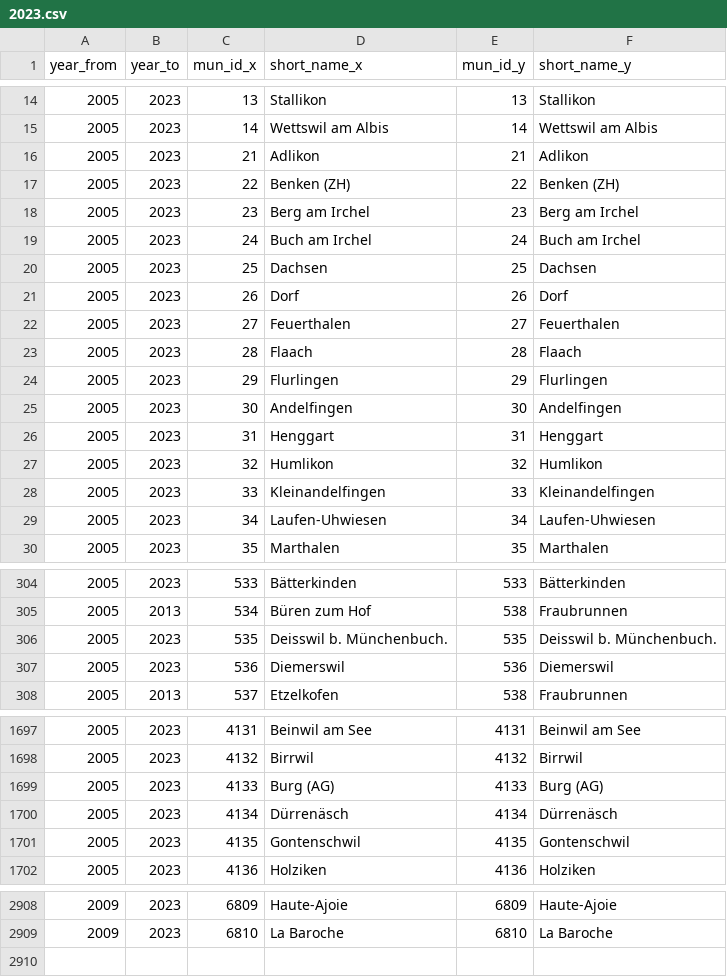
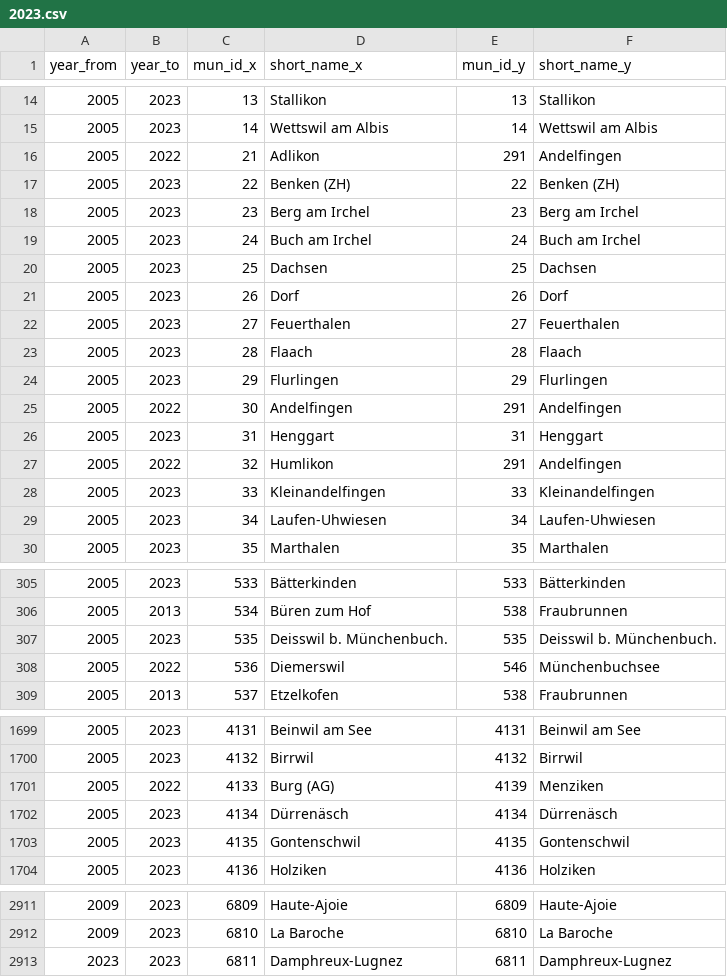
Before and after one commit to cynkra/munch, a CSV file: inst/csv/compact/2023.csv, drawn as a sheet; only a part is shown, gaps mark what is left out; the diff covers the shown part only.

```diff
--- a/inst/csv/compact/2023.csv
+++ b/inst/csv/compact/2023.csv
@@ -15,3 +15,3 @@ year_from,year_to,mun_id_x,short_name_x,mun_id_y,short_name_y
 2005,2023,14,Wettswil am Albis,14,Wettswil am Albis
-2005,2023,21,Adlikon,21,Adlikon
+2005,2022,21,Adlikon,291,Andelfingen
 2005,2023,22,Benken (ZH),22,Benken (ZH)
@@ -24,5 +24,5 @@ year_from,year_to,mun_id_x,short_name_x,mun_id_y,short_name_y
 2005,2023,29,Flurlingen,29,Flurlingen
-2005,2023,30,Andelfingen,30,Andelfingen
+2005,2022,30,Andelfingen,291,Andelfingen
 2005,2023,31,Henggart,31,Henggart
-2005,2023,32,Humlikon,32,Humlikon
+2005,2022,32,Humlikon,291,Andelfingen
 2005,2023,33,Kleinandelfingen,33,Kleinandelfingen
@@ -306,3 +307,3 @@ year_from,year_to,mun_id_x,short_name_x,mun_id_y,short_name_y
 2005,2023,535,Deisswil b. Münchenbuch.,535,Deisswil b. Münchenbuch.
-2005,2023,536,Diemerswil,536,Diemerswil
+2005,2022,536,Diemerswil,546,Münchenbuchsee
 2005,2013,537,Etzelkofen,538,Fraubrunnen
@@ -1698,3 +1700,3 @@ year_from,year_to,mun_id_x,short_name_x,mun_id_y,short_name_y
 2005,2023,4132,Birrwil,4132,Birrwil
-2005,2023,4133,Burg (AG),4133,Burg (AG)
+2005,2022,4133,Burg (AG),4139,Menziken
 2005,2023,4134,Dürrenäsch,4134,Dürrenäsch
@@ -2909 +2912,2 @@ year_from,year_to,mun_id_x,short_name_x,mun_id_y,short_name_y
 2009,2023,6810,La Baroche,6810,La Baroche
+2023,2023,6811,Damphreux-Lugnez,6811,Damphreux-Lugnez
```
Also changed, not shown: 3 added rows and 26 edited cells elsewhere in this file, inst/csv/mut/municipality_mutations.csv, 2 other files.
